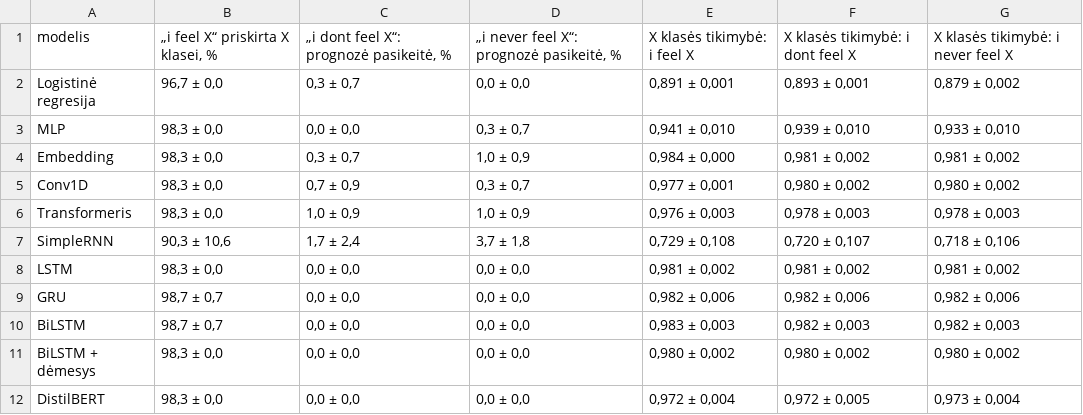
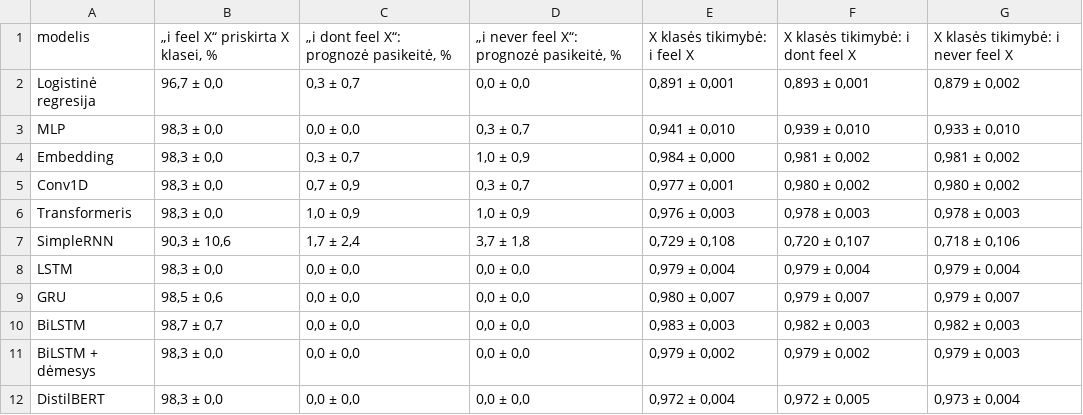
Before and after one commit to TeodoraEinoryte/neuroniniai-tinklai-kd-2026, a CSV file: results/tables/s13_negation.csv, drawn as a sheet.

```diff
--- a/results/tables/s13_negation.csv
+++ b/results/tables/s13_negation.csv
@@ -7,6 +7,6 @@ Transformeris,"98,3 ± 0,0","1,0 ± 0,9","1,0 ± 0,9","0,976 ± 0,003","0,978 ±
 SimpleRNN,"90,3 ± 10,6","1,7 ± 2,4","3,7 ± 1,8","0,729 ± 0,108","0,720 ± 0,107","0,718 ± 0,106"
-LSTM,"98,3 ± 0,0","0,0 ± 0,0","0,0 ± 0,0","0,981 ± 0,002","0,981 ± 0,002","0,981 ± 0,002"
-GRU,"98,7 ± 0,7","0,0 ± 0,0","0,0 ± 0,0","0,982 ± 0,006","0,982 ± 0,006","0,982 ± 0,006"
+LSTM,"98,3 ± 0,0","0,0 ± 0,0","0,0 ± 0,0","0,979 ± 0,004","0,979 ± 0,004","0,979 ± 0,004"
+GRU,"98,5 ± 0,6","0,0 ± 0,0","0,0 ± 0,0","0,980 ± 0,007","0,979 ± 0,007","0,979 ± 0,007"
 BiLSTM,"98,7 ± 0,7","0,0 ± 0,0","0,0 ± 0,0","0,983 ± 0,003","0,982 ± 0,003","0,982 ± 0,003"
-BiLSTM + dėmesys,"98,3 ± 0,0","0,0 ± 0,0","0,0 ± 0,0","0,980 ± 0,002","0,980 ± 0,002","0,980 ± 0,002"
+BiLSTM + dėmesys,"98,3 ± 0,0","0,0 ± 0,0","0,0 ± 0,0","0,979 ± 0,002","0,979 ± 0,002","0,979 ± 0,003"
 DistilBERT,"98,3 ± 0,0","0,0 ± 0,0","0,0 ± 0,0","0,972 ± 0,004","0,972 ± 0,005","0,973 ± 0,004"
```
Also changed, not shown: results/tables/s13_attention.csv, 1 other file.
